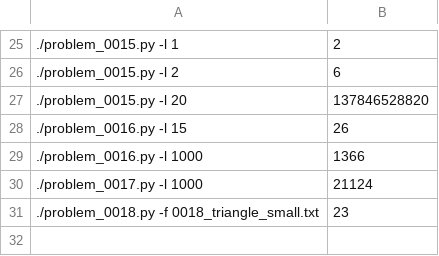
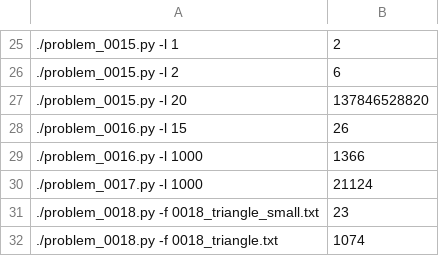
Before and after one commit to codavex/projecteuler, a CSV file: src/test_data.csv, drawn as a sheet; only a part is shown, gaps mark what is left out; the diff names each change by its address in the sheet, - before the commit and + after, or states it on an @@ line.

```diff
--- a/src/test_data.csv
+++ b/src/test_data.csv
+row 32: ./problem_0018.py -f 0018_triangle.txt | 1074
```
Also changed, not shown: 3 other files.
